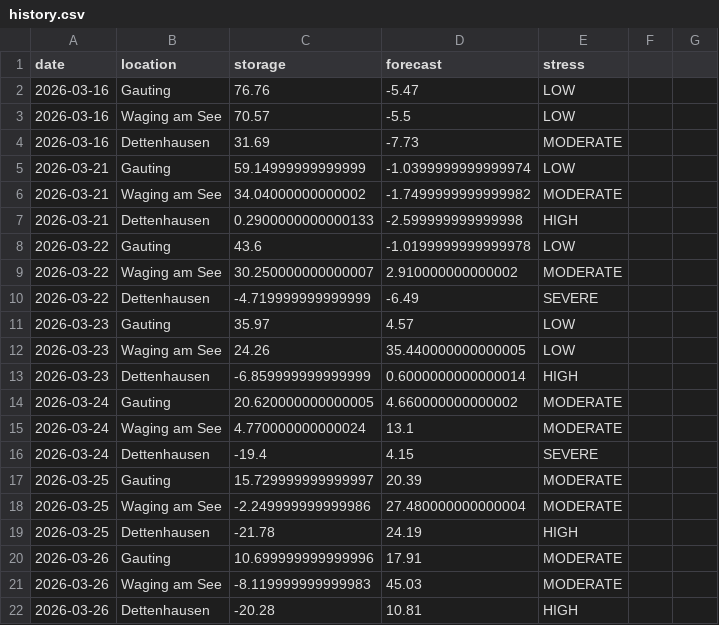
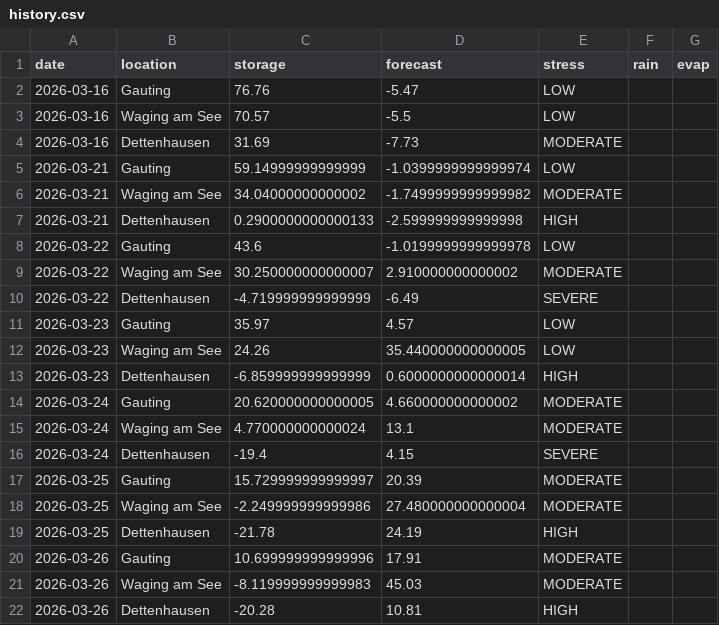
Before and after one commit to molitor76-creator/tree-drought-monitor, a CSV file: data/history.csv, drawn as a sheet; the diff names each change by its address in the sheet, - before the commit and + after, or states it on an @@ line.

Commit message:
update drought monitor data

```diff
--- a/data/history.csv
+++ b/data/history.csv
-F1: (empty)
+F1: rain
-G1: (empty)
+G1: evap
```
Also changed, not shown: 1 other file.
